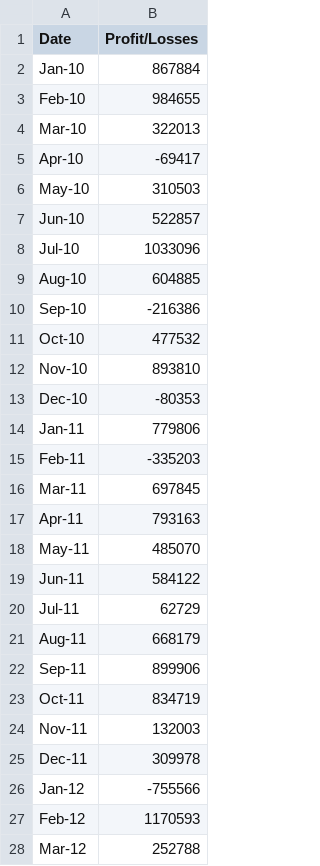
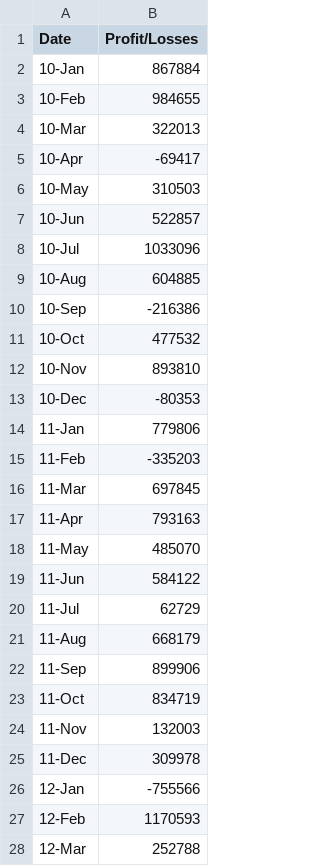
Before and after one commit to MabelDS89/python-challenge, a CSV file: PyBank/Resources/budget_data.csv, drawn as a sheet; only a part is shown; the diff covers the shown part only.

Commit message:
Most up to date version of the PyBank HW.

```diff
--- a/PyBank/Resources/budget_data.csv
+++ b/PyBank/Resources/budget_data.csv
@@ -1,28 +1,28 @@
 Date,Profit/Losses
-Jan-10,867884
-Feb-10,984655
-Mar-10,322013
-Apr-10,-69417
-May-10,310503
-Jun-10,522857
-Jul-10,1033096
-Aug-10,604885
-Sep-10,-216386
-Oct-10,477532
-Nov-10,893810
-Dec-10,-80353
-Jan-11,779806
-Feb-11,-335203
-Mar-11,697845
-Apr-11,793163
-May-11,485070
-Jun-11,584122
-Jul-11,62729
-Aug-11,668179
-Sep-11,899906
-Oct-11,834719
-Nov-11,132003
-Dec-11,309978
-Jan-12,-755566
-Feb-12,1170593
-Mar-12,252788
+10-Jan,867884
+10-Feb,984655
+10-Mar,322013
+10-Apr,-69417
+10-May,310503
+10-Jun,522857
+10-Jul,1033096
+10-Aug,604885
+10-Sep,-216386
+10-Oct,477532
+10-Nov,893810
+10-Dec,-80353
+11-Jan,779806
+11-Feb,-335203
+11-Mar,697845
+11-Apr,793163
+11-May,485070
+11-Jun,584122
+11-Jul,62729
+11-Aug,668179
+11-Sep,899906
+11-Oct,834719
+11-Nov,132003
+11-Dec,309978
+12-Jan,-755566
+12-Feb,1170593
+12-Mar,252788
```
Also changed, not shown: 59 edited cells elsewhere in this file, 2 other files.
